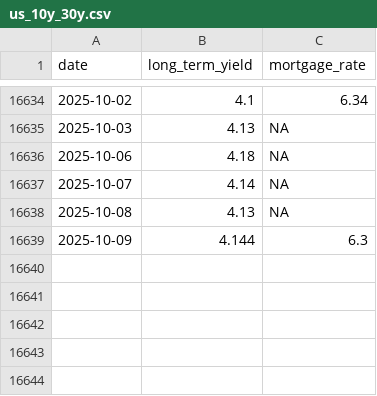
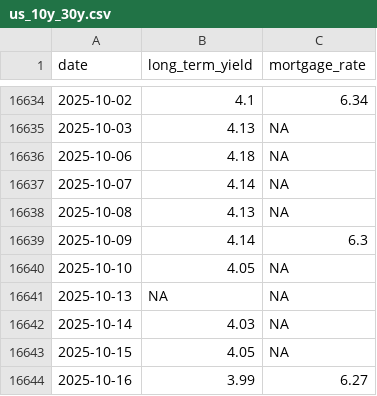
Before and after one commit to ttamura01/rates_mortgage, a CSV file: data/us_10y_30y.csv, drawn as a sheet; only a part is shown, gaps mark what is left out.

```diff
--- a/data/us_10y_30y.csv
+++ b/data/us_10y_30y.csv
@@ -16638,2 +16638,7 @@ date,long_term_yield,mortgage_rate
 2025-10-08,4.13,NA
-2025-10-09,4.144,6.3
+2025-10-09,4.14,6.3
+2025-10-10,4.05,NA
+2025-10-13,NA,NA
+2025-10-14,4.03,NA
+2025-10-15,4.05,NA
+2025-10-16,3.99,6.27
```
Also changed, not shown: 7 other files.
